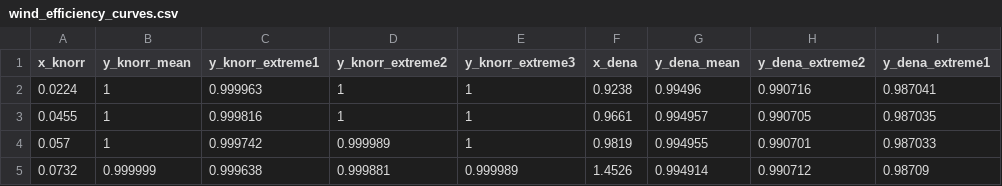
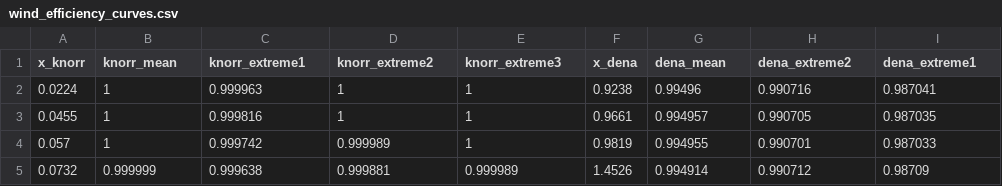
Before and after one commit to wind-python/windpowerlib, a CSV file: windpowerlib/data/wind_efficiency_curves.csv, drawn as a sheet; only a part is shown.

Commit message:
Delete 'y_' in curve names and drop nans

```diff
--- a/windpowerlib/data/wind_efficiency_curves.csv
+++ b/windpowerlib/data/wind_efficiency_curves.csv
@@ -1,2 +1,2 @@
-x_knorr,y_knorr_mean,y_knorr_extreme1,y_knorr_extreme2,y_knorr_extreme3,x_dena,y_dena_mean,y_dena_extreme2,y_dena_extreme1
+x_knorr,knorr_mean,knorr_extreme1,knorr_extreme2,knorr_extreme3,x_dena,dena_mean,dena_extreme2,dena_extreme1
 0.0224,1,0.999963,1,1,0.9238,0.99496,0.990716,0.987041
```
Also changed, not shown: 1 other file.
